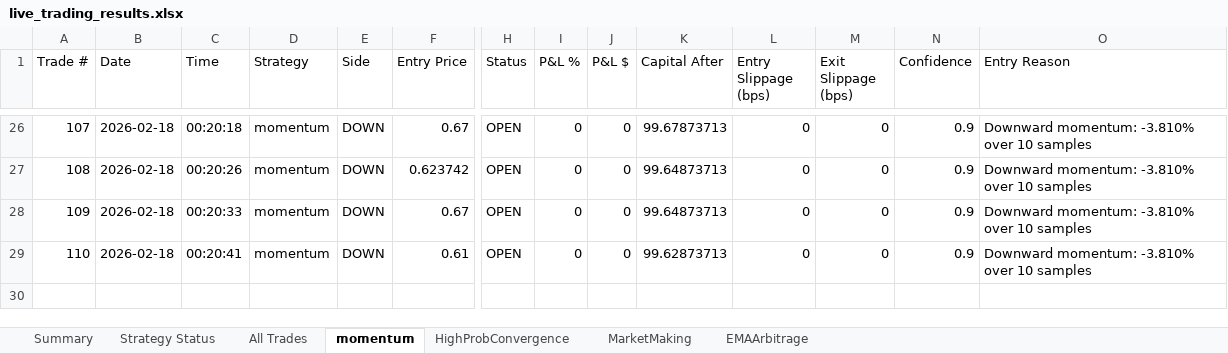
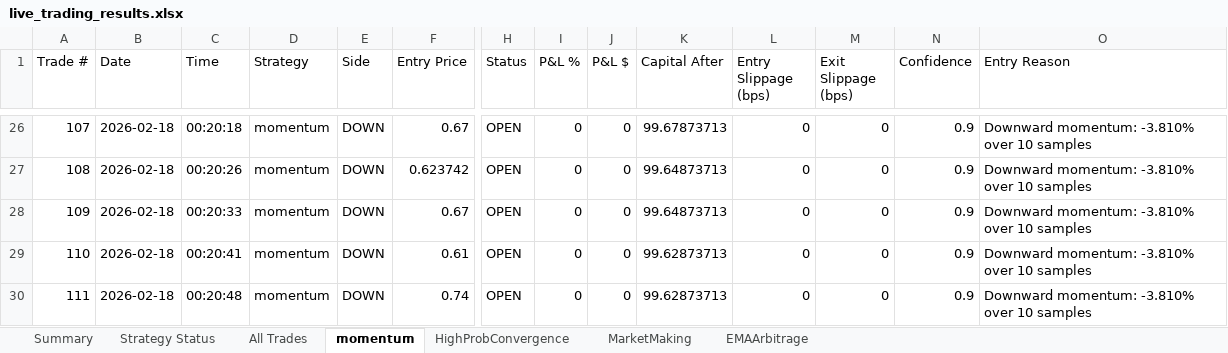
Before and after one commit to herbalclaw/polymarket-strategy-tester, an Excel workbook: live_trading_results.xlsx, sheet momentum, drawn as a sheet; only a part is shown, gaps mark what is left out; values as stored, in another font and other column widths than the file's, no borders; rows hold the shown columns only; the diff names each change by its address in the sheet, - before the commit and + after, or states it on an @@ line.

Commit message:
Trading update: 2026-02-18 00:20:52

```diff
--- a/live_trading_results.xlsx (sheet momentum)
+++ b/live_trading_results.xlsx (sheet momentum)
+row 30: 111 | 2026-02-18 | 00:20:48 | momentum | DOWN | 0.74 | OPEN | 0 | 0 | 99.62873713 | 0 | 0 | 0.9 | Downward momentum: -3.810% over 10 samples
```
Also changed, not shown: sheet All Trades.
